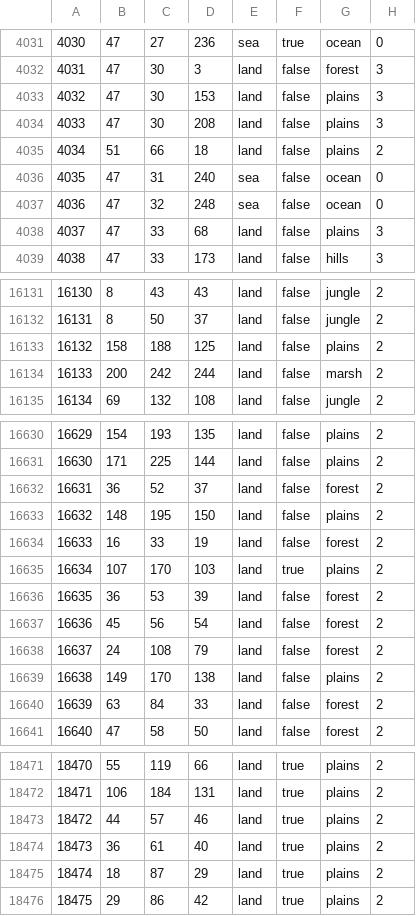
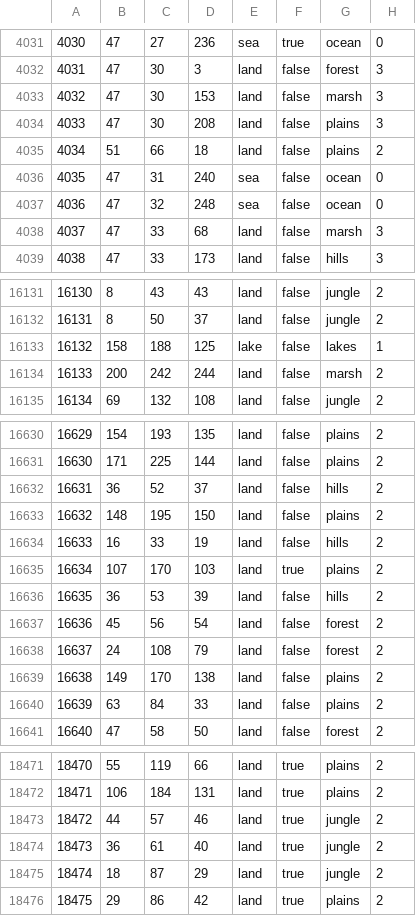
Before and after one commit to dallkory/Greneclyf-Redux-EAW, a CSV file: map/definition.csv, drawn as a sheet; only a part is shown, gaps mark what is left out; the diff covers the shown part only.

```diff
--- a/map/definition.csv
+++ b/map/definition.csv
@@ -4032,3 +4032,3 @@
 4031;47;30;3;land;false;forest;3
-4032;47;30;153;land;false;plains;3
+4032;47;30;153;land;false;marsh;3
 4033;47;30;208;land;false;plains;3
@@ -4037,3 +4037,3 @@
 4036;47;32;248;sea;false;ocean;0
-4037;47;33;68;land;false;plains;3
+4037;47;33;68;land;false;marsh;3
 4038;47;33;173;land;false;hills;3
@@ -16132,3 +16132,3 @@
 16131;8;50;37;land;false;jungle;2
-16132;158;188;125;land;false;plains;2
+16132;158;188;125;lake;false;lakes;1
 16133;200;242;244;land;false;marsh;2
@@ -16631,7 +16631,7 @@
 16630;171;225;144;land;false;plains;2
-16631;36;52;37;land;false;forest;2
+16631;36;52;37;land;false;hills;2
 16632;148;195;150;land;false;plains;2
-16633;16;33;19;land;false;forest;2
+16633;16;33;19;land;false;hills;2
 16634;107;170;103;land;true;plains;2
-16635;36;53;39;land;false;forest;2
+16635;36;53;39;land;false;hills;2
 16636;45;56;54;land;false;forest;2
@@ -16639,3 +16639,3 @@
 16638;149;170;138;land;false;plains;2
-16639;63;84;33;land;false;forest;2
+16639;63;84;33;land;false;plains;2
 16640;47;58;50;land;false;forest;2
@@ -18472,5 +18472,5 @@
 18471;106;184;131;land;true;plains;2
-18472;44;57;46;land;true;plains;2
-18473;36;61;40;land;true;plains;2
-18474;18;87;29;land;true;plains;2
+18472;44;57;46;land;true;jungle;2
+18473;36;61;40;land;true;jungle;2
+18474;18;87;29;land;true;jungle;2
 18475;29;86;42;land;true;plains;2
```
Also changed, not shown: 60 edited cells elsewhere in this file, 11 other files.
